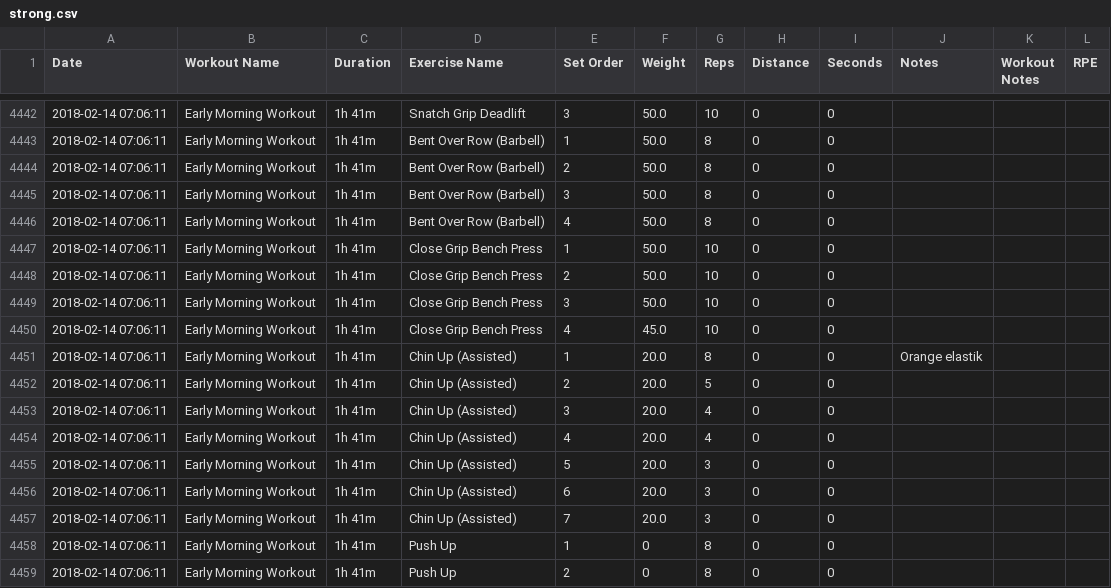
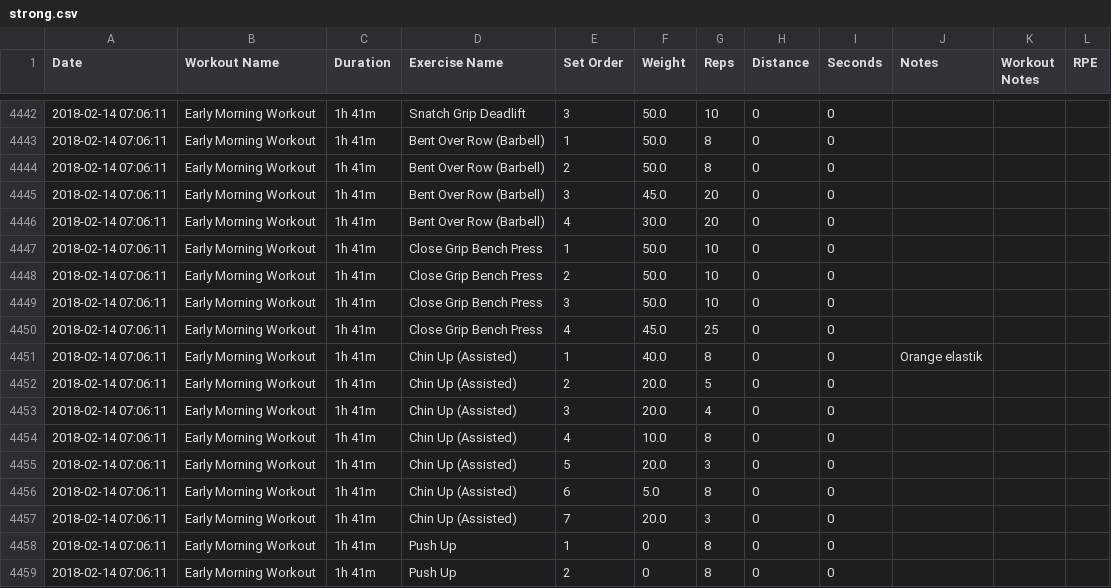
Before and after one commit to rthunbo/Strongapp, a CSV file: Strongapp.API/strong.csv, drawn as a sheet; only a part is shown, gaps mark what is left out; the diff covers the shown part only.

```diff
--- a/Strongapp.API/strong.csv
+++ b/Strongapp.API/strong.csv
@@ -4444,4 +4444,4 @@ Date,Workout Name,Duration,Exercise Name,Set Order,Weight,Reps,Distance,Seconds,
 2018-02-14 07:06:11,"Early Morning Workout",1h 41m,"Bent Over Row (Barbell)",2,50.0,8,0,0,,,
-2018-02-14 07:06:11,"Early Morning Workout",1h 41m,"Bent Over Row (Barbell)",3,50.0,8,0,0,,,
-2018-02-14 07:06:11,"Early Morning Workout",1h 41m,"Bent Over Row (Barbell)",4,50.0,8,0,0,,,
+2018-02-14 07:06:11,"Early Morning Workout",1h 41m,"Bent Over Row (Barbell)",3,45.0,20,0,0,,,
+2018-02-14 07:06:11,"Early Morning Workout",1h 41m,"Bent Over Row (Barbell)",4,30.0,20,0,0,,,
 2018-02-14 07:06:11,"Early Morning Workout",1h 41m,"Close Grip Bench Press",1,50.0,10,0,0,"",,
@@ -4449,9 +4449,9 @@ Date,Workout Name,Duration,Exercise Name,Set Order,Weight,Reps,Distance,Seconds,
 2018-02-14 07:06:11,"Early Morning Workout",1h 41m,"Close Grip Bench Press",3,50.0,10,0,0,,,
-2018-02-14 07:06:11,"Early Morning Workout",1h 41m,"Close Grip Bench Press",4,45.0,10,0,0,,,
-2018-02-14 07:06:11,"Early Morning Workout",1h 41m,"Chin Up (Assisted)",1,20.0,8,0,0,"Orange elastik",,
+2018-02-14 07:06:11,"Early Morning Workout",1h 41m,"Close Grip Bench Press",4,45.0,25,0,0,,,
+2018-02-14 07:06:11,"Early Morning Workout",1h 41m,"Chin Up (Assisted)",1,40.0,8,0,0,"Orange elastik",,
 2018-02-14 07:06:11,"Early Morning Workout",1h 41m,"Chin Up (Assisted)",2,20.0,5,0,0,,,
 2018-02-14 07:06:11,"Early Morning Workout",1h 41m,"Chin Up (Assisted)",3,20.0,4,0,0,,,
-2018-02-14 07:06:11,"Early Morning Workout",1h 41m,"Chin Up (Assisted)",4,20.0,4,0,0,,,
+2018-02-14 07:06:11,"Early Morning Workout",1h 41m,"Chin Up (Assisted)",4,10.0,8,0,0,,,
 2018-02-14 07:06:11,"Early Morning Workout",1h 41m,"Chin Up (Assisted)",5,20.0,3,0,0,,,
-2018-02-14 07:06:11,"Early Morning Workout",1h 41m,"Chin Up (Assisted)",6,20.0,3,0,0,,,
+2018-02-14 07:06:11,"Early Morning Workout",1h 41m,"Chin Up (Assisted)",6,5.0,8,0,0,,,
 2018-02-14 07:06:11,"Early Morning Workout",1h 41m,"Chin Up (Assisted)",7,20.0,3,0,0,,,
```
Also changed, not shown: 13 added rows and 8 edited cells elsewhere in this file, 11 other files.
